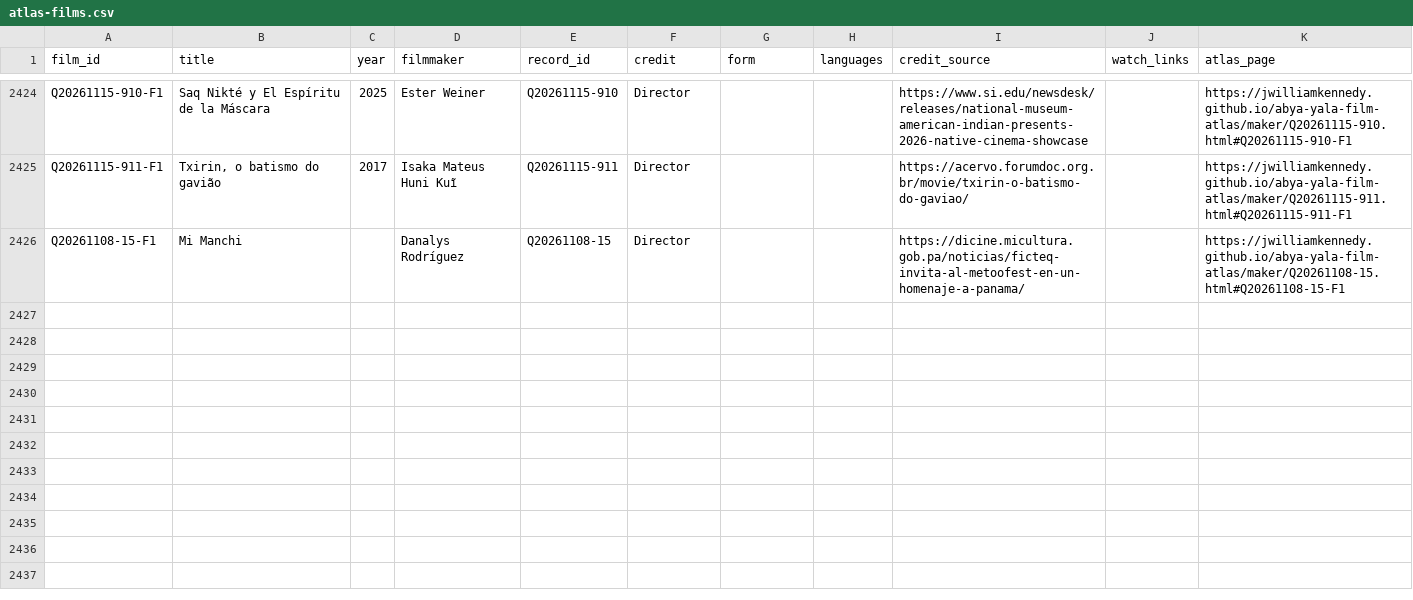
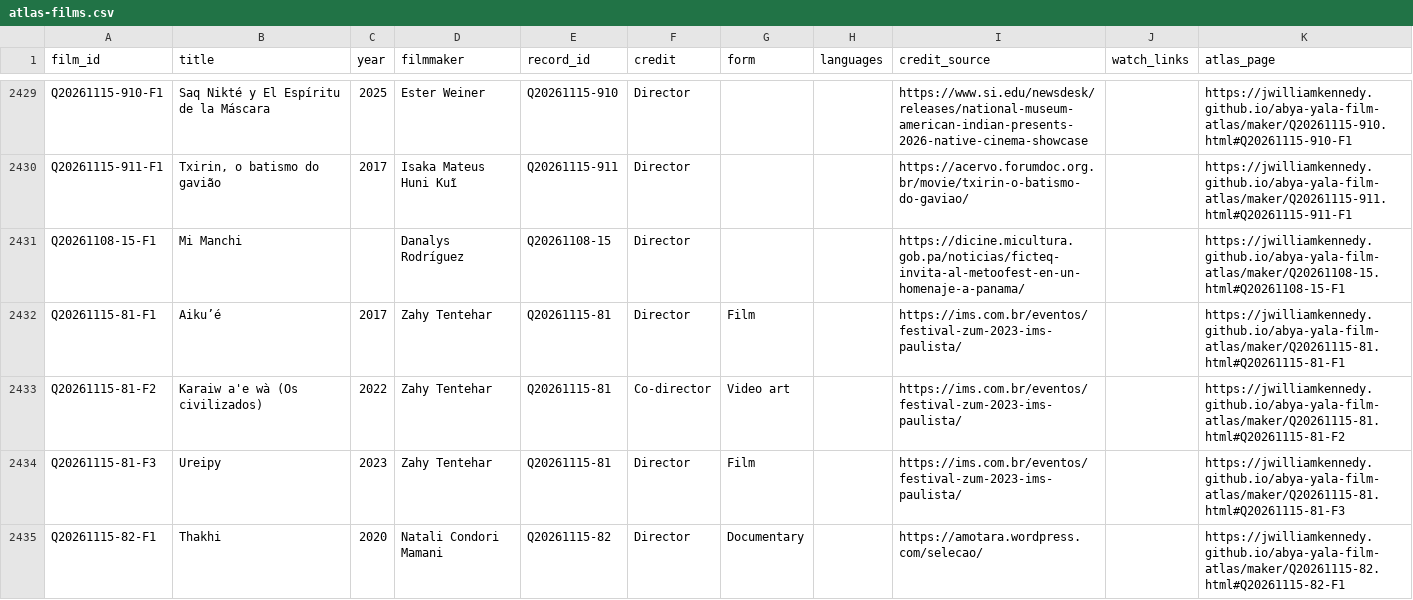
Before and after one commit to jwilliamkennedy/abya-yala-film-atlas, a CSV file: data/atlas-films.csv, drawn as a sheet; only a part is shown, gaps mark what is left out; the diff covers the shown part only.

```diff
--- a/data/atlas-films.csv
+++ b/data/atlas-films.csv
@@ -2426 +2431,5 @@ Q20261115-911-F1,"Txirin, o batismo do gavião",2017,Isaka Mateus Huni Kuĩ,Q202
 Q20261108-15-F1,Mi Manchi,,Danalys Rodríguez,Q20261108-15,Director,,,https://dicine.micultura.gob.pa/noticias/ficteq-invita-al-metoofest-en-un-homenaje-a-panama/,,https://jwilliamkennedy.github.io/abya-yala-film-atlas/maker/Q20261108-15.html#Q20261108-15-F1
+Q20261115-81-F1,Aiku’é,2017,Zahy Tentehar,Q20261115-81,Director,Film,,https://ims.com.br/eventos/festival-zum-2023-ims-paulista/,,https://jwilliamkennedy.github.io/abya-yala-film-atlas/maker/Q20261115-81.html#Q20261115-81-F1
+Q20261115-81-F2,Karaiw a'e wà (Os civilizados),2022,Zahy Tentehar,Q20261115-81,Co-director,Video art,,https://ims.com.br/eventos/festival-zum-2023-ims-paulista/,,https://jwilliamkennedy.github.io/abya-yala-film-atlas/maker/Q20261115-81.html#Q20261115-81-F2
+Q20261115-81-F3,Ureipy,2023,Zahy Tentehar,Q20261115-81,Director,Film,,https://ims.com.br/eventos/festival-zum-2023-ims-paulista/,,https://jwilliamkennedy.github.io/abya-yala-film-atlas/maker/Q20261115-81.html#Q20261115-81-F3
+Q20261115-82-F1,Thakhi,2020,Natali Condori Mamani,Q20261115-82,Director,Documentary,,https://amotara.wordpress.com/selecao/,,https://jwilliamkennedy.github.io/abya-yala-film-atlas/maker/Q20261115-82.html#Q20261115-82-F1
```
Also changed, not shown: 9 added rows elsewhere in this file, data/atlas-filmmakers.csv, data/film-facets.csv, 20 other files.
